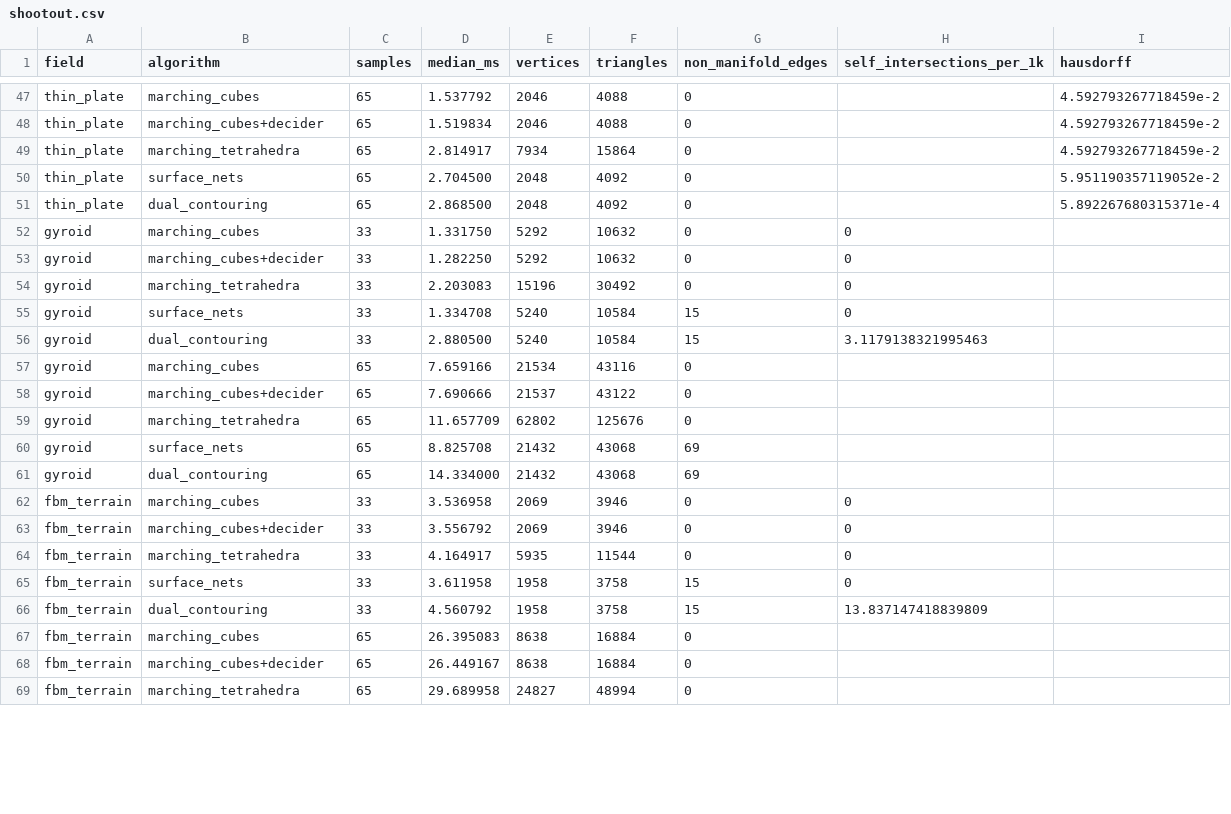
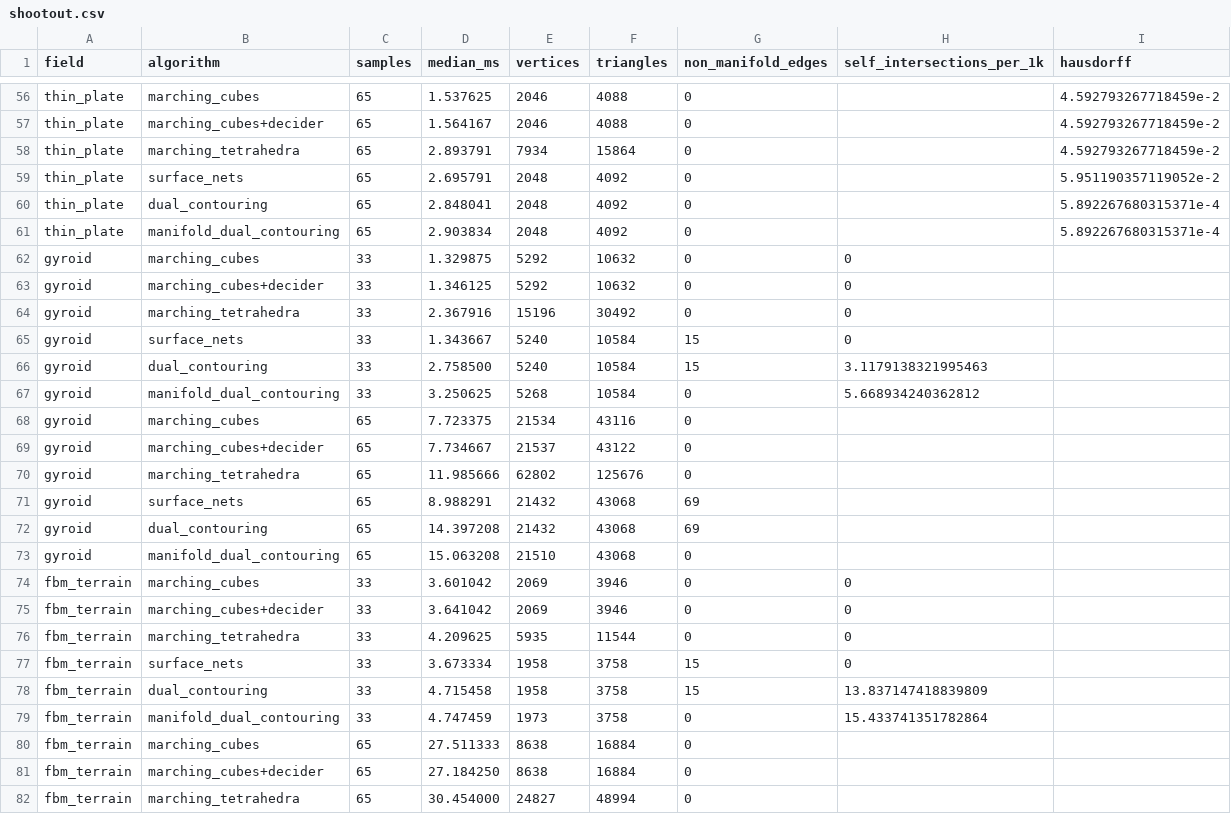
Before and after one commit to Ladvien/isomesh, a CSV file: docs/measurements/shootout.csv, drawn as a sheet; only a part is shown, gaps mark what is left out; addresses are those after the commit; the diff covers the shown part only; the diff names each change by its address in the sheet, - before the commit and + after, or states it on an @@ line.

```diff
--- a/docs/measurements/shootout.csv
+++ b/docs/measurements/shootout.csv
-D56 (median_ms): 1.537792
+D56 (median_ms): 1.537625
-D57 (median_ms): 1.519834
+D57 (median_ms): 1.564167
-D58 (median_ms): 2.814917
+D58 (median_ms): 2.893791
-D59 (median_ms): 2.704500
+D59 (median_ms): 2.695791
-D60 (median_ms): 2.868500
+D60 (median_ms): 2.848041
+row 61: thin_plate | manifold_dual_contouring | 65 | 2.903834 | 2048 | 4092 | 0 |  | 5.892267680315371e-4
-D62 (median_ms): 1.331750
+D62 (median_ms): 1.329875
-D63 (median_ms): 1.282250
+D63 (median_ms): 1.346125
-D64 (median_ms): 2.203083
+D64 (median_ms): 2.367916
-D65 (median_ms): 1.334708
+D65 (median_ms): 1.343667
-D66 (median_ms): 2.880500
+D66 (median_ms): 2.758500
+row 67: gyroid | manifold_dual_contouring | 33 | 3.250625 | 5268 | 10584 | 0 | 5.668934240362812
-D68 (median_ms): 7.659166
+D68 (median_ms): 7.723375
-D69 (median_ms): 7.690666
+D69 (median_ms): 7.734667
-D70 (median_ms): 11.657709
+D70 (median_ms): 11.985666
-D71 (median_ms): 8.825708
+D71 (median_ms): 8.988291
-D72 (median_ms): 14.334000
+D72 (median_ms): 14.397208
+row 73: gyroid | manifold_dual_contouring | 65 | 15.063208 | 21510 | 43068 | 0
-D74 (median_ms): 3.536958
+D74 (median_ms): 3.601042
-D75 (median_ms): 3.556792
+D75 (median_ms): 3.641042
-D76 (median_ms): 4.164917
+D76 (median_ms): 4.209625
-D77 (median_ms): 3.611958
+D77 (median_ms): 3.673334
-D78 (median_ms): 4.560792
+D78 (median_ms): 4.715458
+row 79: fbm_terrain | manifold_dual_contouring | 33 | 4.747459 | 1973 | 3758 | 0 | 15.433741351782864
-D80 (median_ms): 26.395083
+D80 (median_ms): 27.511333
-D81 (median_ms): 26.449167
+D81 (median_ms): 27.184250
-D82 (median_ms): 29.689958
+D82 (median_ms): 30.454000
```
Also changed, not shown: 10 added rows and 47 edited cells elsewhere in this file, 6 other files.
